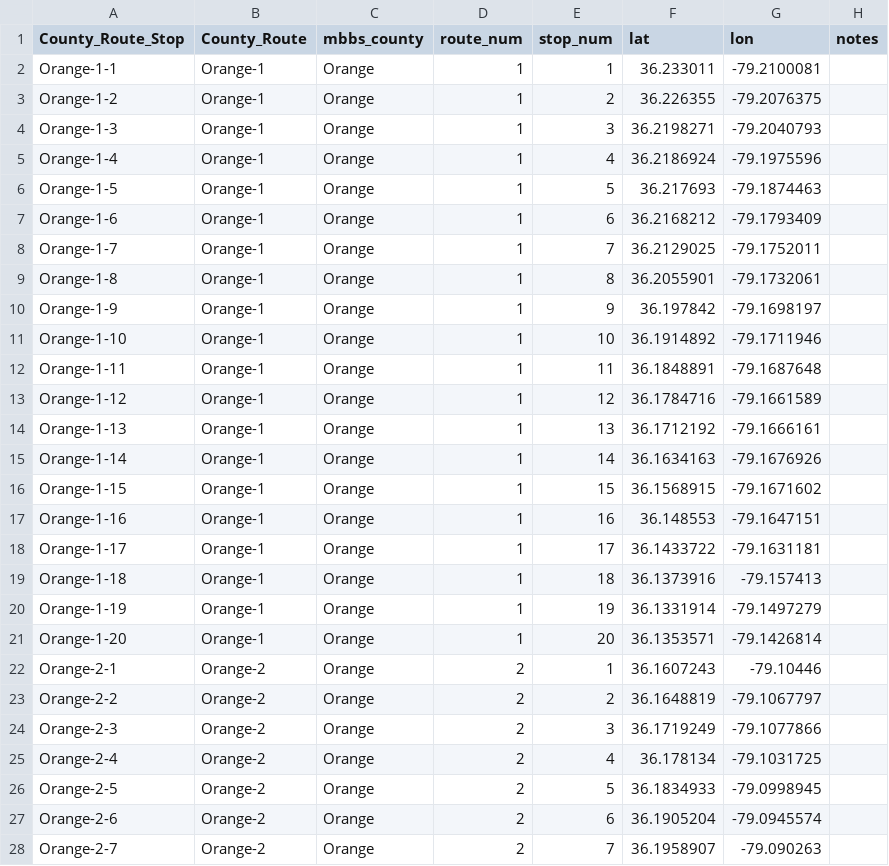
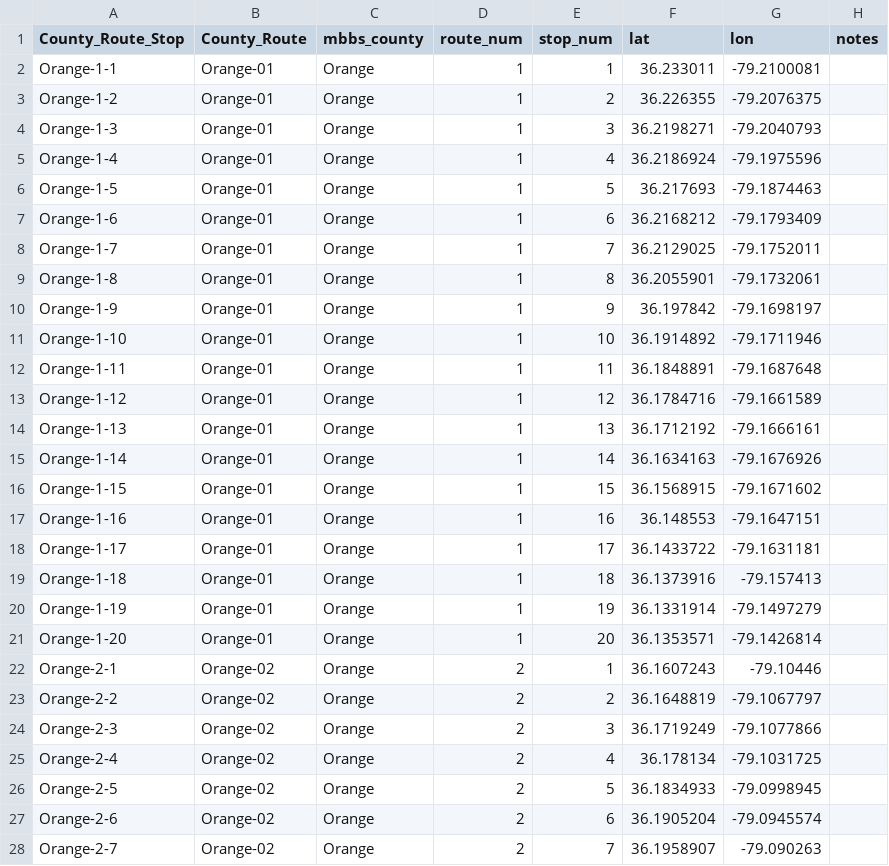
Before and after one commit to hurlbertlab/mbbs-analysis, a CSV file: spatial/spatialbycounty/OrangeRoutes.csv, drawn as a sheet; only a part is shown; the diff covers the shown part only.

```diff
--- a/spatial/spatialbycounty/OrangeRoutes.csv
+++ b/spatial/spatialbycounty/OrangeRoutes.csv
@@ -1,28 +1,28 @@
 "County_Route_Stop","County_Route","mbbs_county","route_num","stop_num","lat","lon","notes"
-"Orange-1-1","Orange-1","Orange",1,1,36.233011,-79.2100081,""
-"Orange-1-2","Orange-1","Orange",1,2,36.226355,-79.2076375,""
-"Orange-1-3","Orange-1","Orange",1,3,36.2198271,-79.2040793,""
-"Orange-1-4","Orange-1","Orange",1,4,36.2186924,-79.1975596,""
-"Orange-1-5","Orange-1","Orange",1,5,36.217693,-79.1874463,""
-"Orange-1-6","Orange-1","Orange",1,6,36.2168212,-79.1793409,""
-"Orange-1-7","Orange-1","Orange",1,7,36.2129025,-79.1752011,""
-"Orange-1-8","Orange-1","Orange",1,8,36.2055901,-79.1732061,""
-"Orange-1-9","Orange-1","Orange",1,9,36.197842,-79.1698197,""
-"Orange-1-10","Orange-1","Orange",1,10,36.1914892,-79.1711946,""
-"Orange-1-11","Orange-1","Orange",1,11,36.1848891,-79.1687648,""
-"Orange-1-12","Orange-1","Orange",1,12,36.1784716,-79.1661589,""
-"Orange-1-13","Orange-1","Orange",1,13,36.1712192,-79.1666161,""
-"Orange-1-14","Orange-1","Orange",1,14,36.1634163,-79.1676926,""
-"Orange-1-15","Orange-1","Orange",1,15,36.1568915,-79.1671602,""
-"Orange-1-16","Orange-1","Orange",1,16,36.148553,-79.1647151,""
-"Orange-1-17","Orange-1","Orange",1,17,36.1433722,-79.1631181,""
-"Orange-1-18","Orange-1","Orange",1,18,36.1373916,-79.157413,""
-"Orange-1-19","Orange-1","Orange",1,19,36.1331914,-79.1497279,""
-"Orange-1-20","Orange-1","Orange",1,20,36.1353571,-79.1426814,""
-"Orange-2-1","Orange-2","Orange",2,1,36.1607243,-79.10446,""
-"Orange-2-2","Orange-2","Orange",2,2,36.1648819,-79.1067797,""
-"Orange-2-3","Orange-2","Orange",2,3,36.1719249,-79.1077866,""
-"Orange-2-4","Orange-2","Orange",2,4,36.178134,-79.1031725,""
-"Orange-2-5","Orange-2","Orange",2,5,36.1834933,-79.0998945,""
-"Orange-2-6","Orange-2","Orange",2,6,36.1905204,-79.0945574,""
-"Orange-2-7","Orange-2","Orange",2,7,36.1958907,-79.090263,""
+"Orange-1-1","Orange-01","Orange",1,1,36.233011,-79.2100081,""
+"Orange-1-2","Orange-01","Orange",1,2,36.226355,-79.2076375,""
+"Orange-1-3","Orange-01","Orange",1,3,36.2198271,-79.2040793,""
+"Orange-1-4","Orange-01","Orange",1,4,36.2186924,-79.1975596,""
+"Orange-1-5","Orange-01","Orange",1,5,36.217693,-79.1874463,""
+"Orange-1-6","Orange-01","Orange",1,6,36.2168212,-79.1793409,""
+"Orange-1-7","Orange-01","Orange",1,7,36.2129025,-79.1752011,""
+"Orange-1-8","Orange-01","Orange",1,8,36.2055901,-79.1732061,""
+"Orange-1-9","Orange-01","Orange",1,9,36.197842,-79.1698197,""
+"Orange-1-10","Orange-01","Orange",1,10,36.1914892,-79.1711946,""
+"Orange-1-11","Orange-01","Orange",1,11,36.1848891,-79.1687648,""
+"Orange-1-12","Orange-01","Orange",1,12,36.1784716,-79.1661589,""
+"Orange-1-13","Orange-01","Orange",1,13,36.1712192,-79.1666161,""
+"Orange-1-14","Orange-01","Orange",1,14,36.1634163,-79.1676926,""
+"Orange-1-15","Orange-01","Orange",1,15,36.1568915,-79.1671602,""
+"Orange-1-16","Orange-01","Orange",1,16,36.148553,-79.1647151,""
+"Orange-1-17","Orange-01","Orange",1,17,36.1433722,-79.1631181,""
+"Orange-1-18","Orange-01","Orange",1,18,36.1373916,-79.157413,""
+"Orange-1-19","Orange-01","Orange",1,19,36.1331914,-79.1497279,""
+"Orange-1-20","Orange-01","Orange",1,20,36.1353571,-79.1426814,""
+"Orange-2-1","Orange-02","Orange",2,1,36.1607243,-79.10446,""
+"Orange-2-2","Orange-02","Orange",2,2,36.1648819,-79.1067797,""
+"Orange-2-3","Orange-02","Orange",2,3,36.1719249,-79.1077866,""
+"Orange-2-4","Orange-02","Orange",2,4,36.178134,-79.1031725,""
+"Orange-2-5","Orange-02","Orange",2,5,36.1834933,-79.0998945,""
+"Orange-2-6","Orange-02","Orange",2,6,36.1905204,-79.0945574,""
+"Orange-2-7","Orange-02","Orange",2,7,36.1958907,-79.090263,""
```
Also changed, not shown: 153 edited cells elsewhere in this file, spatial/RouteStops.csv, spatial/spatialbycounty/ChathamRoutes.csv, 1 other file.
